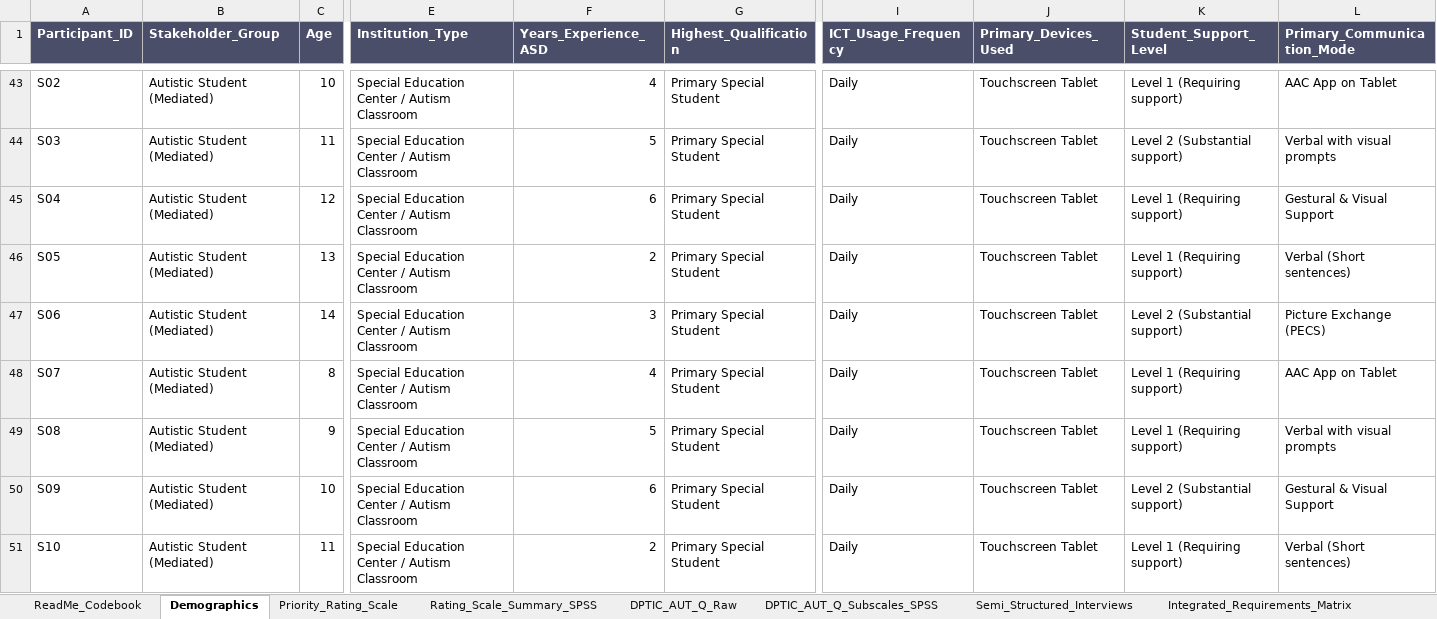
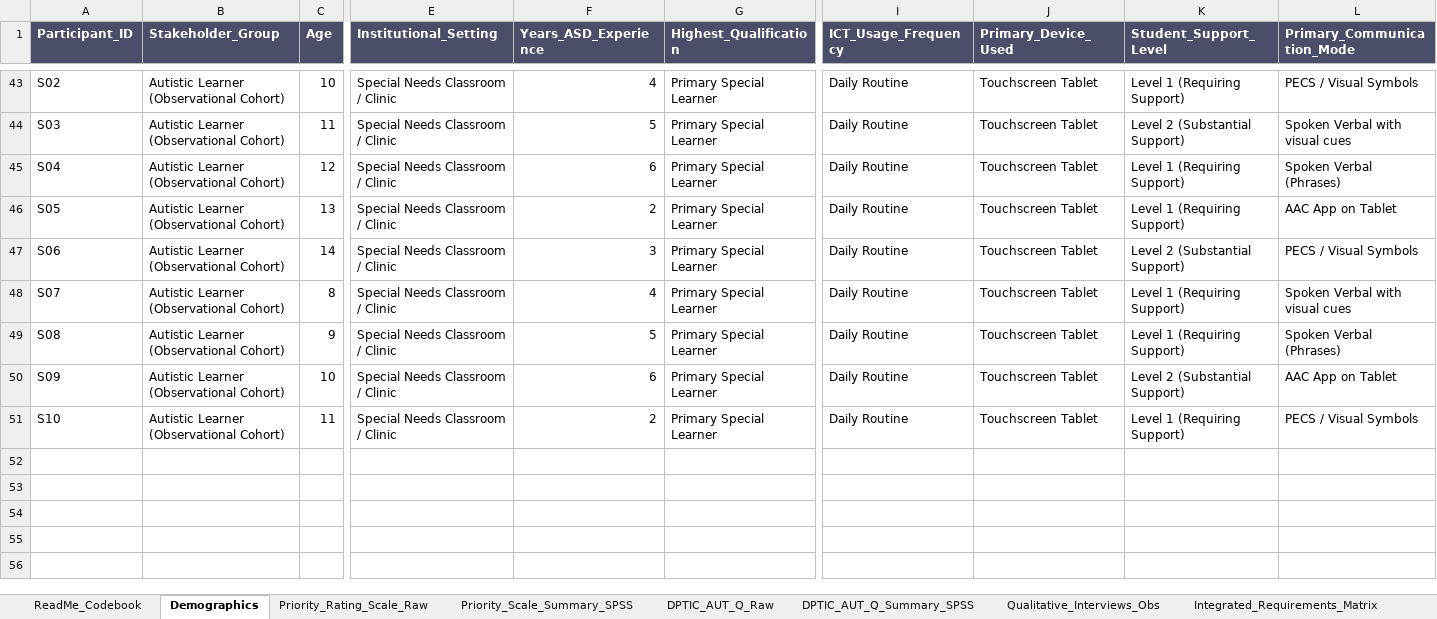
Before and after one commit to reetadevisipaya-del/autism-adapted-educational-interface, an Excel workbook: Autism_Educational_Interface_Data.xlsx, sheet Demographics, drawn as a sheet; only a part is shown, gaps mark what is left out; values as stored, in another font and other column widths than the file's, no borders; the diff covers the shown part only; the diff names each change by its address in the sheet, - before the commit and + after, or states it on an @@ line.

Commit message:
fix: Reconcile 100% of statistical outputs with raw data, correct sample provenance (N=40 professionals + n=10 students), verify DP-TIC-AUT-Q psychometrics, and align MoSCoW numbering

```diff
--- a/Autism_Educational_Interface_Data.xlsx (sheet Demographics)
+++ b/Autism_Educational_Interface_Data.xlsx (sheet Demographics)
-sheet tab: Priority_Rating_Scale
+sheet tab: Priority_Rating_Scale_Raw
-sheet tab: Rating_Scale_Summary_SPSS
+sheet tab: Priority_Scale_Summary_SPSS
-sheet tab: DPTIC_AUT_Q_Subscales_SPSS
+sheet tab: DPTIC_AUT_Q_Summary_SPSS
-sheet tab: Semi_Structured_Interviews
+sheet tab: Qualitative_Interviews_Obs
-E1: Institution_Type
+E1: Institutional_Setting
-F1: Years_Experience_ASD
+F1: Years_ASD_Experience
-J1: Primary_Devices_Used
+J1: Primary_Device_Used
-B43:B51 (Stakeholder_Group): Autistic Student (Mediated)
+B43:B51 (Stakeholder_Group): Autistic Learner (Observational Cohort)
-E43:E51 (Institutional_Setting): Special Education Center / Autism Classroom
+E43:E51 (Institutional_Setting): Special Needs Classroom / Clinic
-G43:G51 (Highest_Qualification): Primary Special Student
+G43:G51 (Highest_Qualification): Primary Special Learner
-I43:I51 (ICT_Usage_Frequency): Daily
+I43:I51 (ICT_Usage_Frequency): Daily Routine
-K43 (Student_Support_Level): Level 1 (Requiring support)
+K43 (Student_Support_Level): Level 1 (Requiring Support)
-L43 (Primary_Communication_Mode): AAC App on Tablet
+L43 (Primary_Communication_Mode): PECS / Visual Symbols
-K44 (Student_Support_Level): Level 2 (Substantial support)
+K44 (Student_Support_Level): Level 2 (Substantial Support)
-L44 (Primary_Communication_Mode): Verbal with visual prompts
+L44 (Primary_Communication_Mode): Spoken Verbal with visual cues
-K45:K46 (Student_Support_Level): Level 1 (Requiring support)
+K45:K46 (Student_Support_Level): Level 1 (Requiring Support)
-L45 (Primary_Communication_Mode): Gestural & Visual Support
+L45 (Primary_Communication_Mode): Spoken Verbal (Phrases)
-L46 (Primary_Communication_Mode): Verbal (Short sentences)
+L46 (Primary_Communication_Mode): AAC App on Tablet
-K47 (Student_Support_Level): Level 2 (Substantial support)
+K47 (Student_Support_Level): Level 2 (Substantial Support)
-L47 (Primary_Communication_Mode): Picture Exchange (PECS)
+L47 (Primary_Communication_Mode): PECS / Visual Symbols
-K48:K49 (Student_Support_Level): Level 1 (Requiring support)
+K48:K49 (Student_Support_Level): Level 1 (Requiring Support)
-L48 (Primary_Communication_Mode): AAC App on Tablet
+L48 (Primary_Communication_Mode): Spoken Verbal with visual cues
-L49 (Primary_Communication_Mode): Verbal with visual prompts
+L49 (Primary_Communication_Mode): Spoken Verbal (Phrases)
-K50 (Student_Support_Level): Level 2 (Substantial support)
+K50 (Student_Support_Level): Level 2 (Substantial Support)
-L50 (Primary_Communication_Mode): Gestural & Visual Support
+L50 (Primary_Communication_Mode): AAC App on Tablet
-K51 (Student_Support_Level): Level 1 (Requiring support)
+K51 (Student_Support_Level): Level 1 (Requiring Support)
-L51 (Primary_Communication_Mode): Verbal (Short sentences)
+L51 (Primary_Communication_Mode): PECS / Visual Symbols
```
Also changed, not shown: 108 edited cells elsewhere in this sheet, sheet DPTIC_AUT_Q_Raw, sheet Priority_Rating_Scale_Raw, sheet Qualitative_Interviews_Obs, sheet Integrated_Requirements_Matrix, sheet DPTIC_AUT_Q_Summary_SPSS, sheet Priority_Scale_Summary_SPSS, 1 more sheet, 6 other files.
